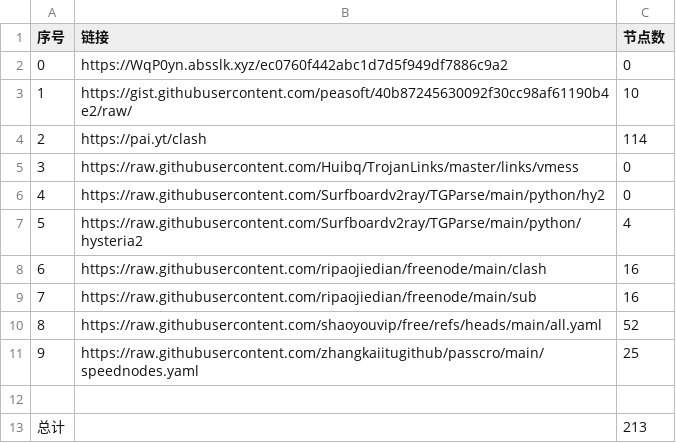
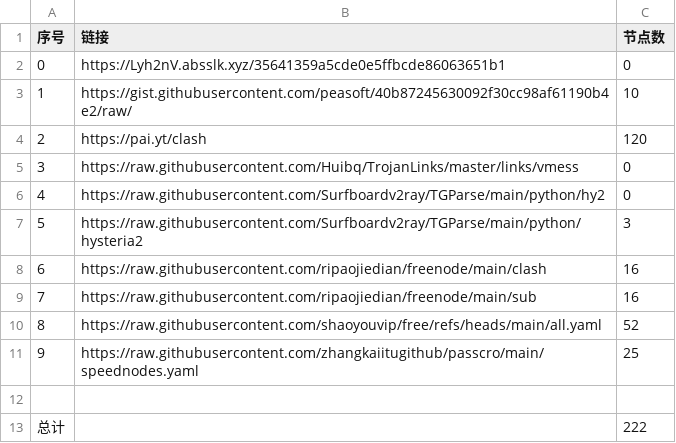
Before and after one commit to le45tx1m/peasoft, a CSV file: list_result.csv, drawn as a sheet.

```diff
--- a/list_result.csv
+++ b/list_result.csv
@@ -1,8 +1,8 @@
 序号,链接,节点数
-0,https://WqP0yn.absslk.xyz/ec0760f442abc1d7d5f949df7886c9a2,0
+0,https://Lyh2nV.absslk.xyz/35641359a5cde0e5ffbcde86063651b1,0
 1,https://gist.githubusercontent.com/peasoft/40b87245630092f30cc98af61190b4e2/raw/,10
-2,https://pai.yt/clash,114
+2,https://pai.yt/clash,120
 3,https://raw.githubusercontent.com/Huibq/TrojanLinks/master/links/vmess,0
 4,https://raw.githubusercontent.com/Surfboardv2ray/TGParse/main/python/hy2,0
-5,https://raw.githubusercontent.com/Surfboardv2ray/TGParse/main/python/hysteria2,4
+5,https://raw.githubusercontent.com/Surfboardv2ray/TGParse/main/python/hysteria2,3
 6,https://raw.githubusercontent.com/ripaojiedian/freenode/main/clash,16
@@ -12,2 +12,2 @@
 
-总计,,213
+总计,,222
```
Also changed, not shown: 18 other files.
